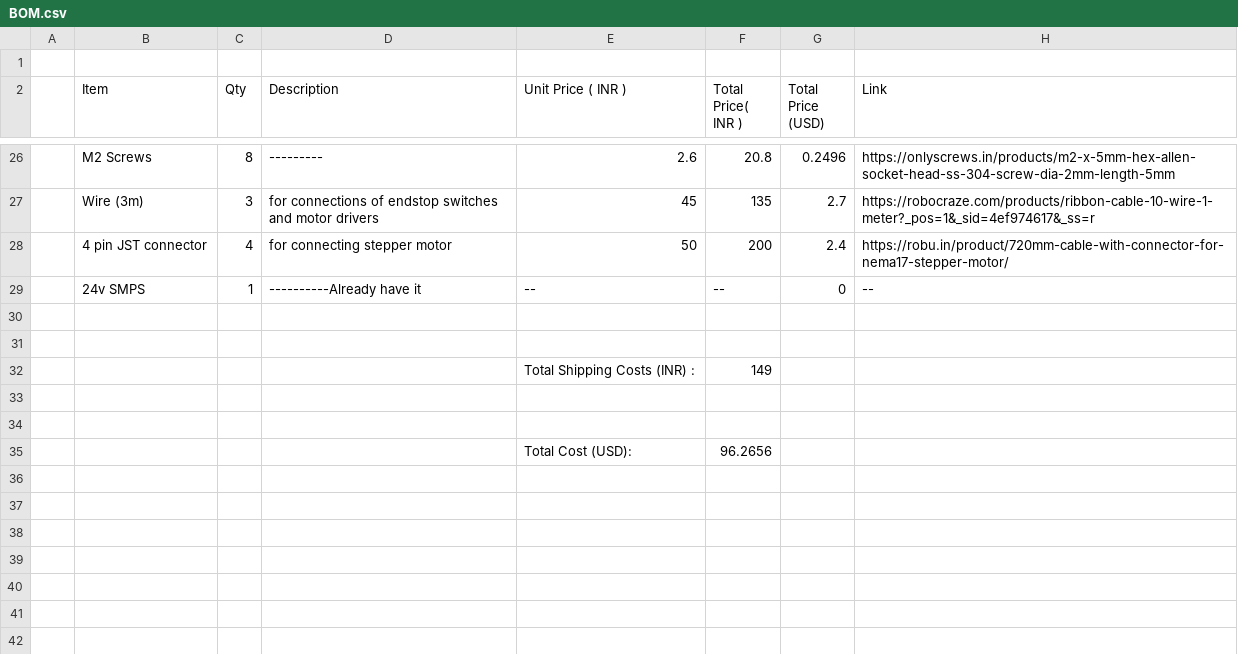
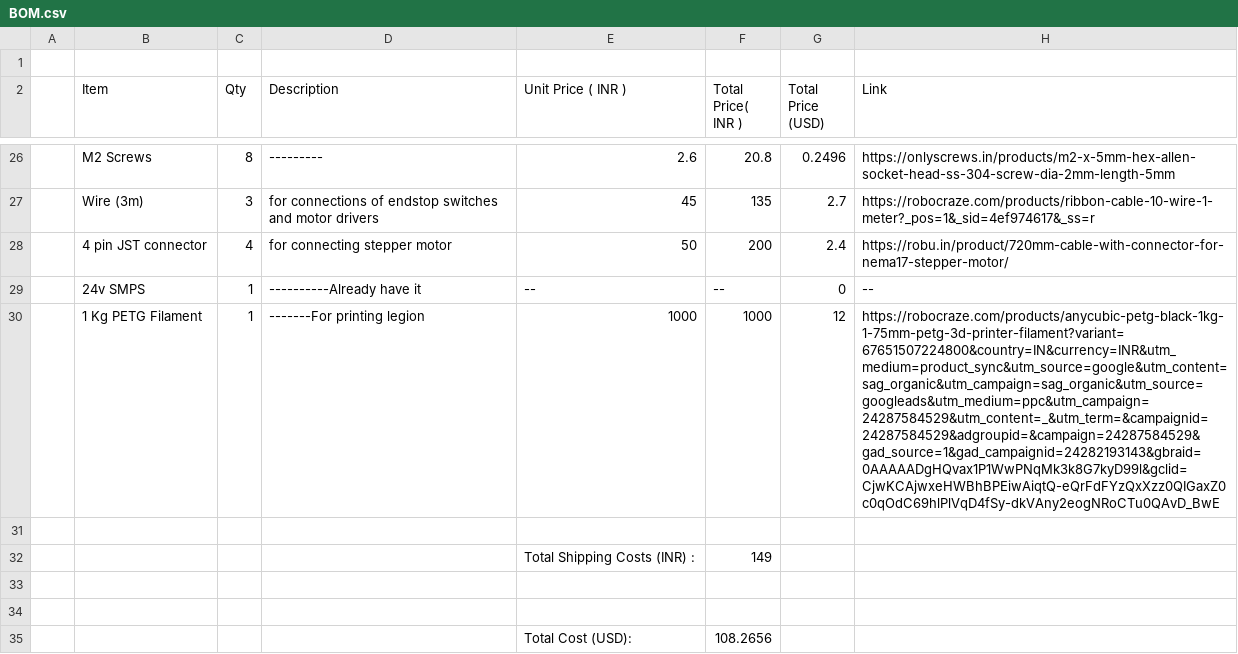
Before and after one commit to KingsStarDV/FABR, a CSV file: BOM.csv, drawn as a sheet; only a part is shown, gaps mark what is left out; the diff names each change by its address in the sheet, - before the commit and + after, or states it on an @@ line.

Commit message:
filament added in BOM

```diff
--- a/BOM.csv
+++ b/BOM.csv
-row 30: (empty)
+row 30:  | 1 Kg PETG Filament | 1 | -------For printing legion | 1000 | 1000 | 12 | https://robocraze.com/products/anycubic-petg-black-1kg-1-75mm-petg-3d-printer-filament?variant=67651507224800&country=IN&currency=INR&utm_medium=product_sync&utm_source=google&utm_content=sag_organic&utm_campaign=sag_organic&utm_source=googleads&utm_medium=ppc&utm_campaign=24287584529&utm_content=_&utm_term=&campaignid=24287584529&adgroupid=&campaign=24287584529&gad_source=1&gad_campaignid=24282193143&gbraid=0AAAAADgHQvax1P1WwPNqMk3k8G7kyD99l&gclid=CjwKCAjwxeHWBhBPEiwAiqtQ-eQrFdFYzQxXzz0QIGaxZ0c0qOdC69hlPlVqD4fSy-dkVAny2eogNRoCTu0QAvD_BwE
-F35 (Total Price( INR )): 96.2656
+F35 (Total Price( INR )): 108.2656
```
